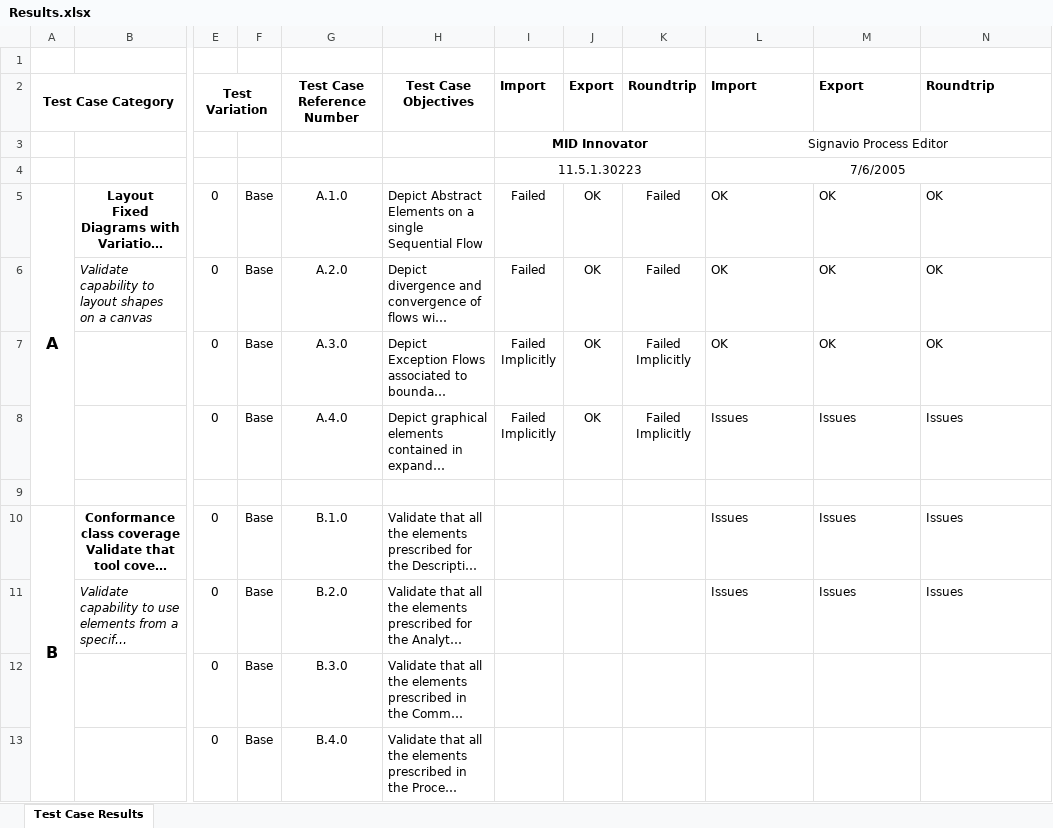
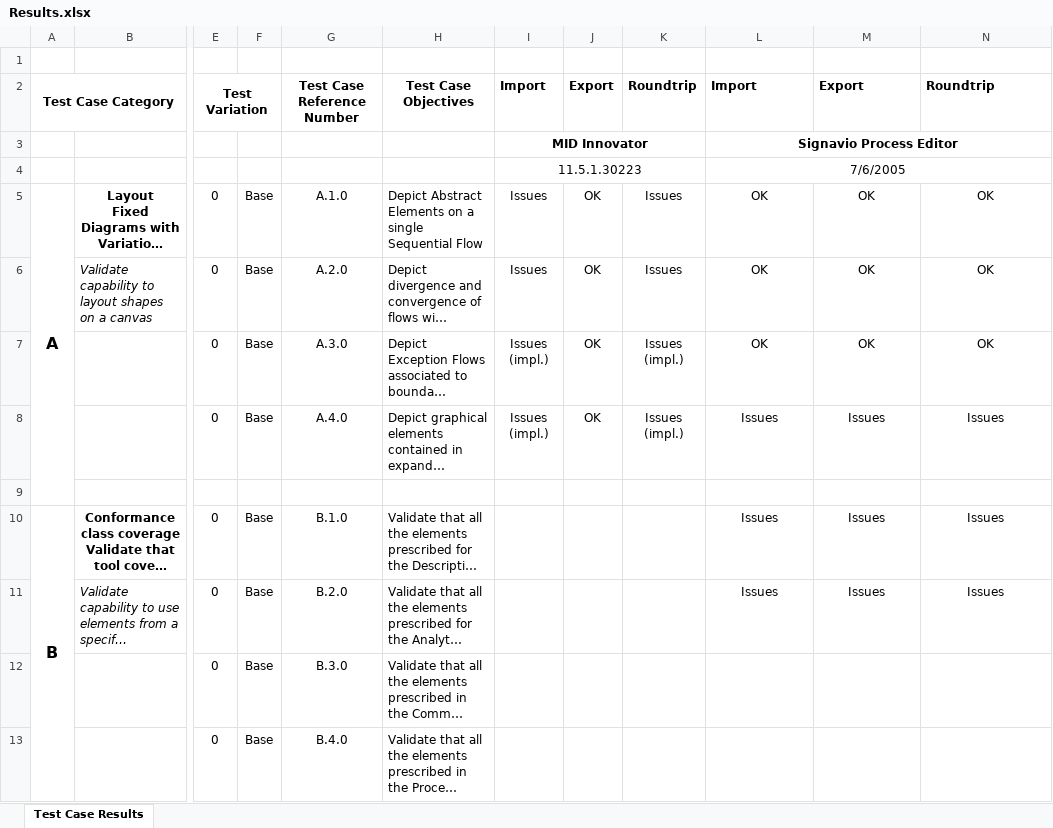
Before and after one commit to bpmn-miwg/bpmn-miwg-test-suite, an Excel workbook: Results.xlsx, sheet Test Case Results, drawn as a sheet; only a part is shown, gaps mark what is left out; long unchanged cells end in …; values as stored, in another font and other column widths than the file's, no borders; ↵ is a line break in a cell; the diff names each change by its address in the sheet, - before the commit and + after, or states it on an @@ line.

Commit message:
Roundtrip redone; Results wording consistent with other tests.

```diff
--- a/Results.xlsx (sheet Test Case Results)
+++ b/Results.xlsx (sheet Test Case Results)
-L3 bold: off
+L3 bold: on
-I5:I6: Failed
+I5:I6: Issues
-K5:K6: Failed
+K5:K6: Issues
-L5:N8 alignment: left
+L5:N8 alignment: center
-I7:I8: Failed ↵ Implicitly
+I7:I8: Issues ↵ (impl.)
-K7:K8: Failed ↵ Implicitly
+K7:K8: Issues ↵ (impl.)
-L10:N11 alignment: left
+L10:N11 alignment: center
```
Also changed, not shown: 3 other files.
